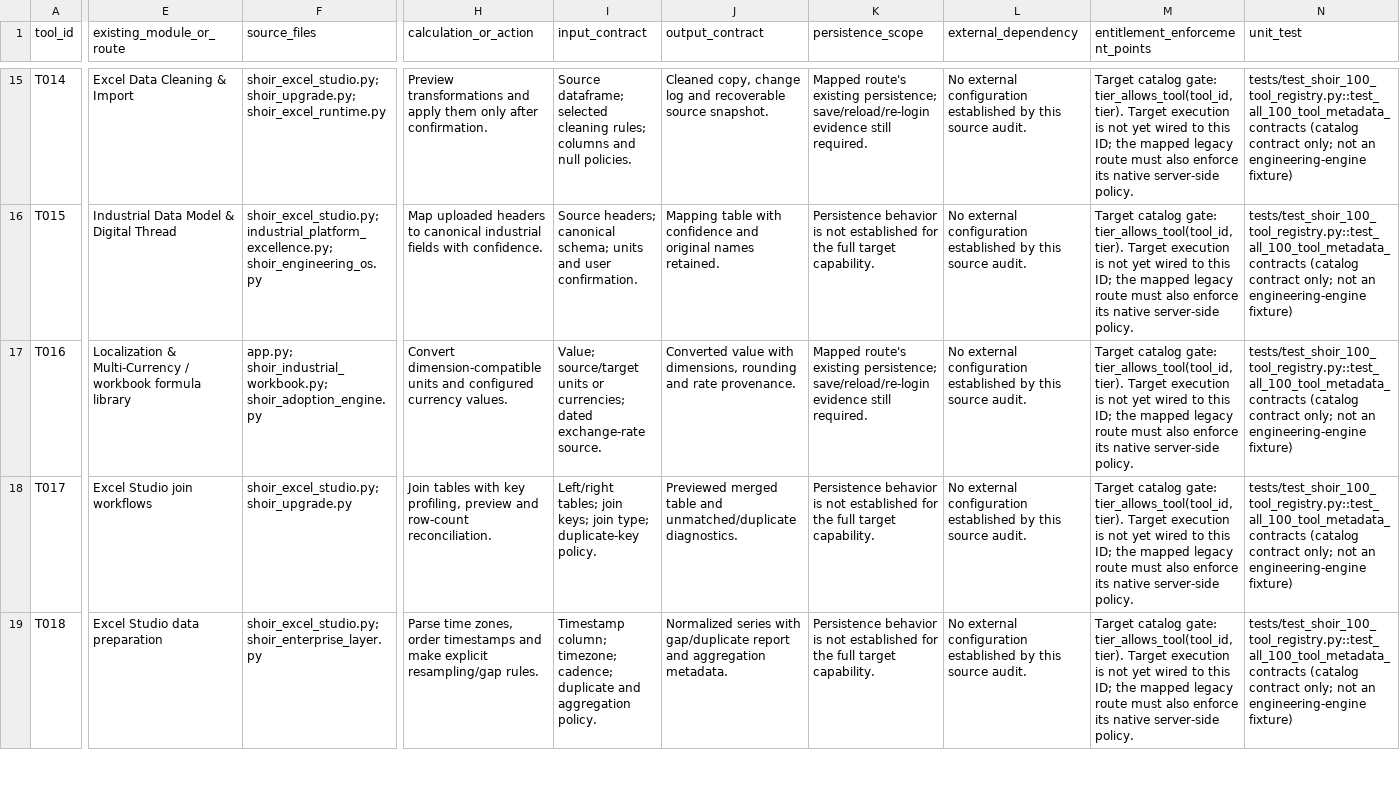
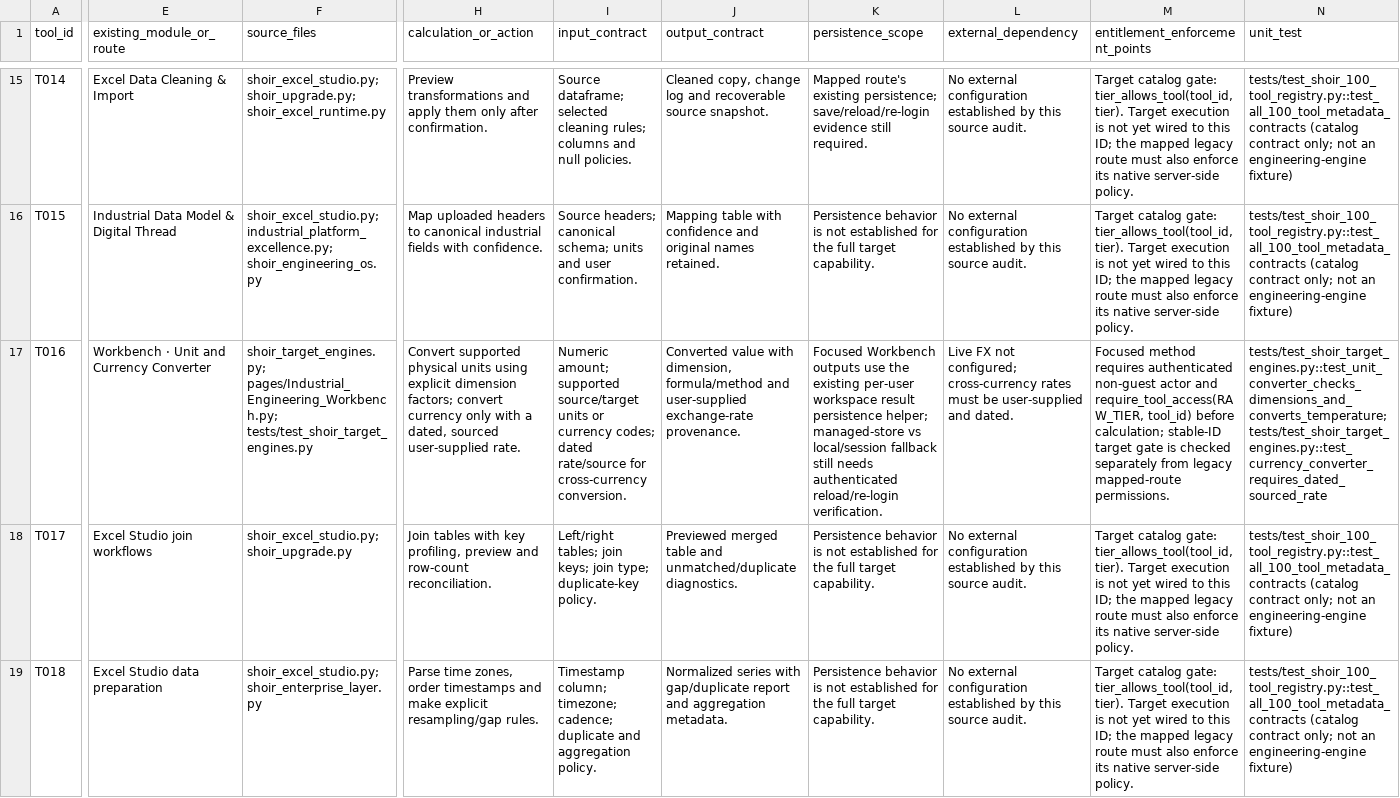
Before and after one commit to MSJ1708/shoir-ie, a CSV file: docs/SHOIR_100_TOOL_IMPLEMENTATION_MATRIX.csv, drawn as a sheet; only a part is shown, gaps mark what is left out; the diff covers the shown part only; the diff names each change by its address in the sheet, - before the commit and + after, or states it on an @@ line.

Commit message:
Update five-tool evidence matrix with real methods, tests and gaps

```diff
--- a/docs/SHOIR_100_TOOL_IMPLEMENTATION_MATRIX.csv
+++ b/docs/SHOIR_100_TOOL_IMPLEMENTATION_MATRIX.csv
-E17 (existing_module_or_route): Localization & Multi-Currency / workbook formula library
+E17 (existing_module_or_route): Workbench · Unit and Currency Converter
-F17 (source_files): app.py; shoir_industrial_workbook.py; shoir_adoption_engine.py
+F17 (source_files): shoir_target_engines.py; pages/Industrial_Engineering_Workbench.py; tests/test_shoir_target_engines.py
-H17 (calculation_or_action): Convert dimension-compatible units and configured currency values.
+H17 (calculation_or_action): Convert supported physical units using explicit dimension factors; convert currency only with a dated, sourced user-supplied rate.
-I17 (input_contract): Value; source/target units or currencies; dated exchange-rate source.
+I17 (input_contract): Numeric amount; supported source/target units or currency codes; dated rate/source for cross-currency conversion.
-J17 (output_contract): …value with dimensions, rounding and rate provenance.
+J17 (output_contract): …value with dimension, formula/method and user-supplied exchange-rate provenance.
-K17 (persistence_scope): Mapped route's existing persistence; save/reload/re-login evidence still required.
+K17 (persistence_scope): Focused Workbench outputs use the existing per-user workspace result persistence helper; managed-store vs local/session fallback still needs authenticated reload/re-login verification.
-L17 (external_dependency): No external configuration established by this source audit.
+L17 (external_dependency): Live FX not configured; cross-currency rates must be user-supplied and dated.
-M17 (entitlement_enforcement_points): Target catalog gate: tier_allows_tool(tool_id, tier). Target execution is not yet wired to this ID; the mapped legacy route must also enforce its native server-side policy.
+M17 (entitlement_enforcement_points): Focused method requires authenticated non-guest actor and require_tool_access(RAW_TIER, tool_id) before calculation; stable-ID target gate is checked separately from legacy mapped-route permissions.
-N17 (unit_test): tests/test_shoir_100_tool_registry.py::test_all_100_tool_metadata_contracts (catalog contract only; not an engineering-engine fixture)
+N17 (unit_test): tests/test_shoir_target_engines.py::test_unit_converter_checks_dimensions_and_converts_temperature; tests/test_shoir_target_engines.py::test_currency_converter_requires_dated_sourced_rate
```
Also changed, not shown: 63 edited cells elsewhere in this file.
